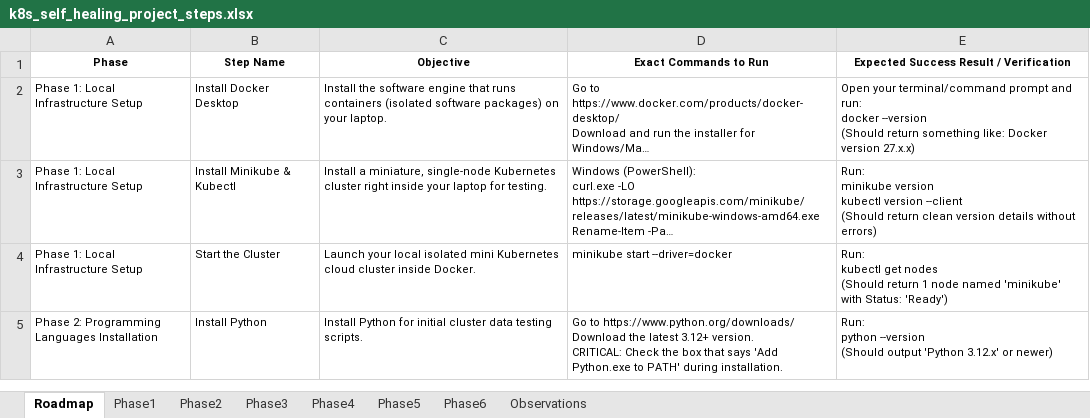
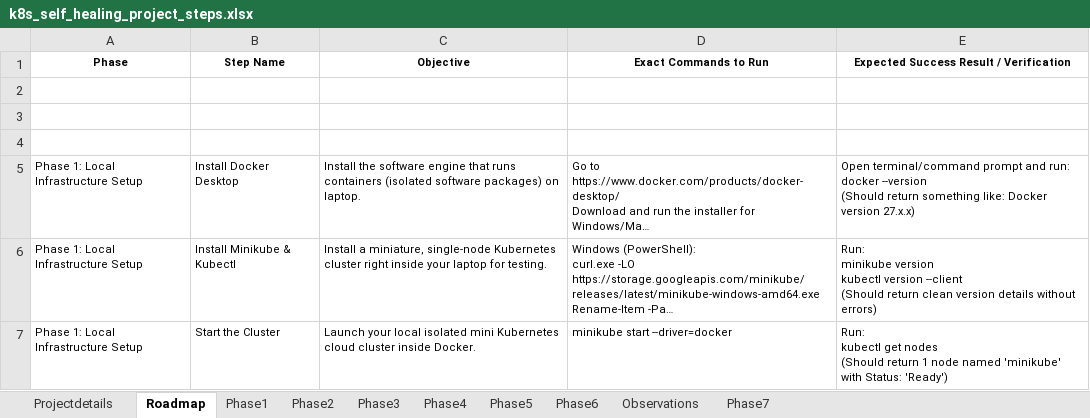
Before and after one commit to peri-2005/k8s-self-healing-stack, an Excel workbook: k8s_self_healing_project_steps.xlsx, sheet Roadmap, drawn as a sheet; only a part is shown; the shorter side is filled out with more unchanged rows; long unchanged cells end in …; values as stored, in another font and other column widths than the file's, no borders; addresses are those after the commit; the diff names each change by its address in the sheet, - before the commit and + after, or states it on an @@ line.

Commit message:
Added phase7 for Graffana web updates

```diff
--- a/k8s_self_healing_project_steps.xlsx (sheet Roadmap)
+++ b/k8s_self_healing_project_steps.xlsx (sheet Roadmap)
+sheet tab: Projectdetails
+sheet tab: Phase7
+row 2: (empty)
+row 3: (empty)
+row 4: (empty)
-C5 (Objective): …packages) on your laptop.
+C5 (Objective): …packages) on laptop.
-E5: Open your terminal/command prompt…
+E5: Open terminal/command prompt…
```
Also changed, not shown: sheet Phase4, sheet Phase6, sheet Phase3, sheet Phase5, sheet Phase2, sheet Phase1.
